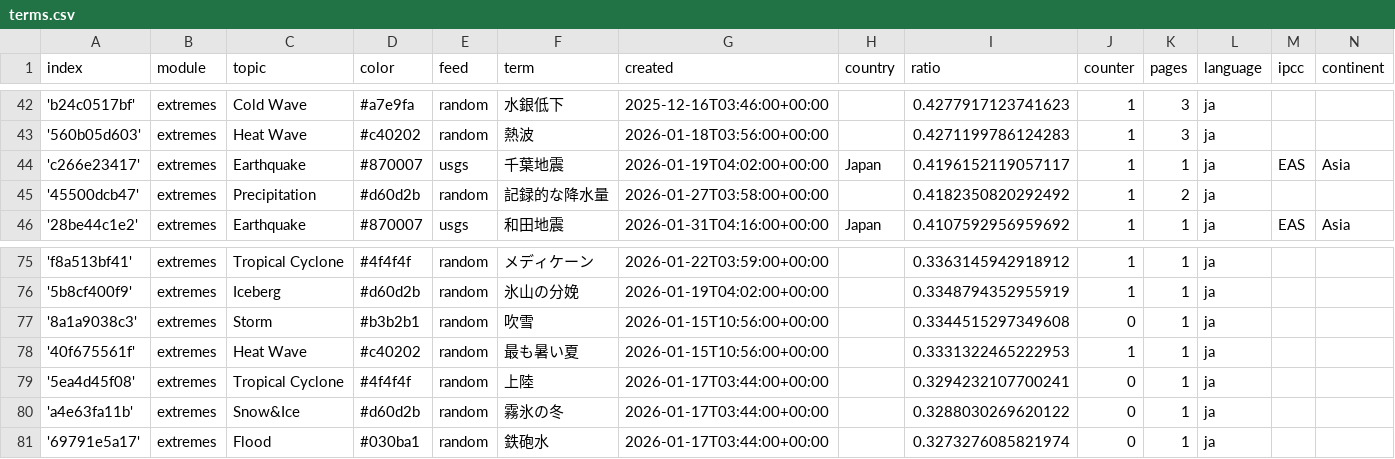
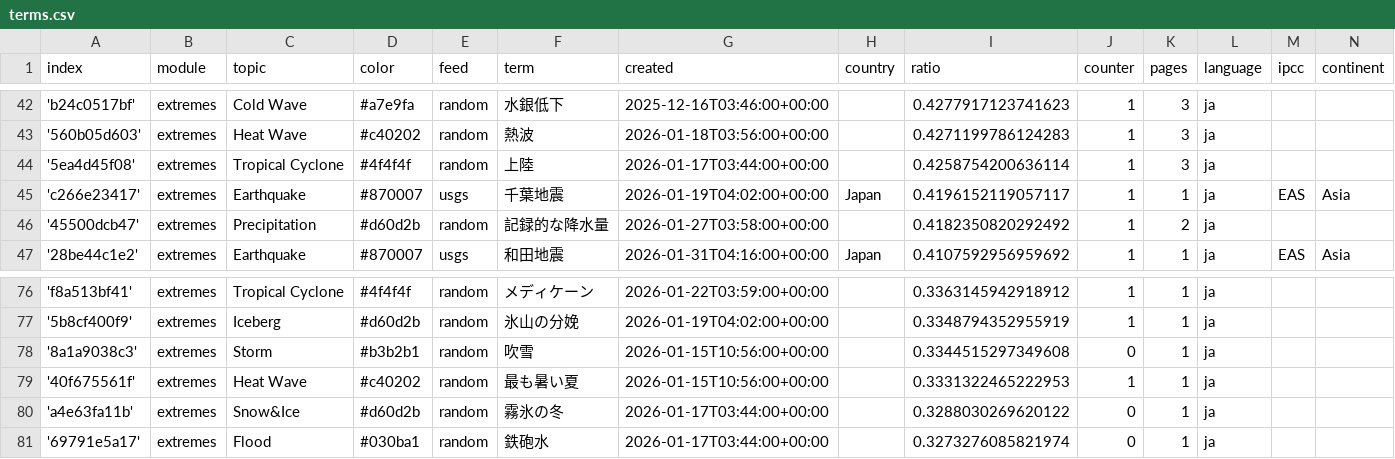
Before and after one commit to annajungfleischnews/japaneseExtremes, a CSV file: terms.csv, drawn as a sheet; only a part is shown, gaps mark what is left out.

```diff
--- a/terms.csv
+++ b/terms.csv
@@ -43,2 +43,3 @@ index,module,topic,color,feed,term,created,country,ratio,counter,pages,language,
 '560b05d603',extremes,Heat Wave,#c40202,random,熱波,2026-01-18T03:56:00+00:00,,0.4271199786124283,1,3,ja,,
+'5ea4d45f08',extremes,Tropical Cyclone,#4f4f4f,random,上陸,2026-01-17T03:44:00+00:00,,0.4258754200636114,1,3,ja,,
 'c266e23417',extremes,Earthquake,#870007,usgs,千葉地震,2026-01-19T04:02:00+00:00,Japan,0.4196152119057117,1,1,ja,EAS,Asia
@@ -78,3 +79,2 @@ index,module,topic,color,feed,term,created,country,ratio,counter,pages,language,
 '40f675561f',extremes,Heat Wave,#c40202,random,最も暑い夏,2026-01-15T10:56:00+00:00,,0.3331322465222953,1,1,ja,,
-'5ea4d45f08',extremes,Tropical Cyclone,#4f4f4f,random,上陸,2026-01-17T03:44:00+00:00,,0.3294232107700241,0,1,ja,,
 'a4e63fa11b',extremes,Snow&Ice,#d60d2b,random,霧氷の冬,2026-01-17T03:44:00+00:00,,0.3288030269620122,0,1,ja,,
```
Also changed, not shown: 1 other file.
